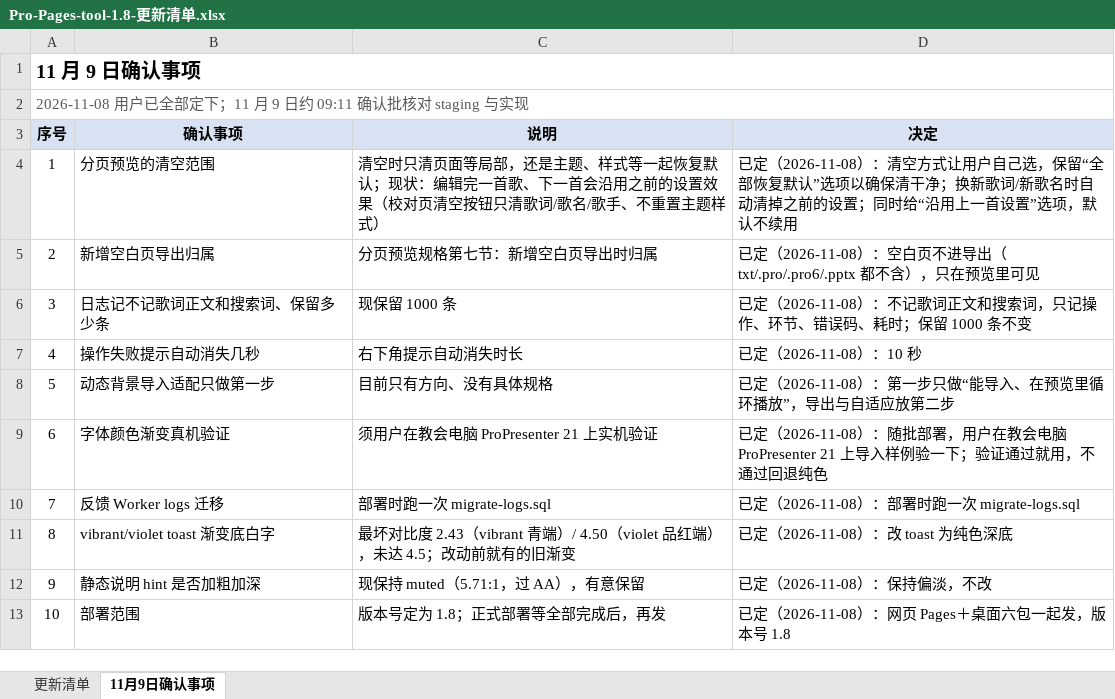
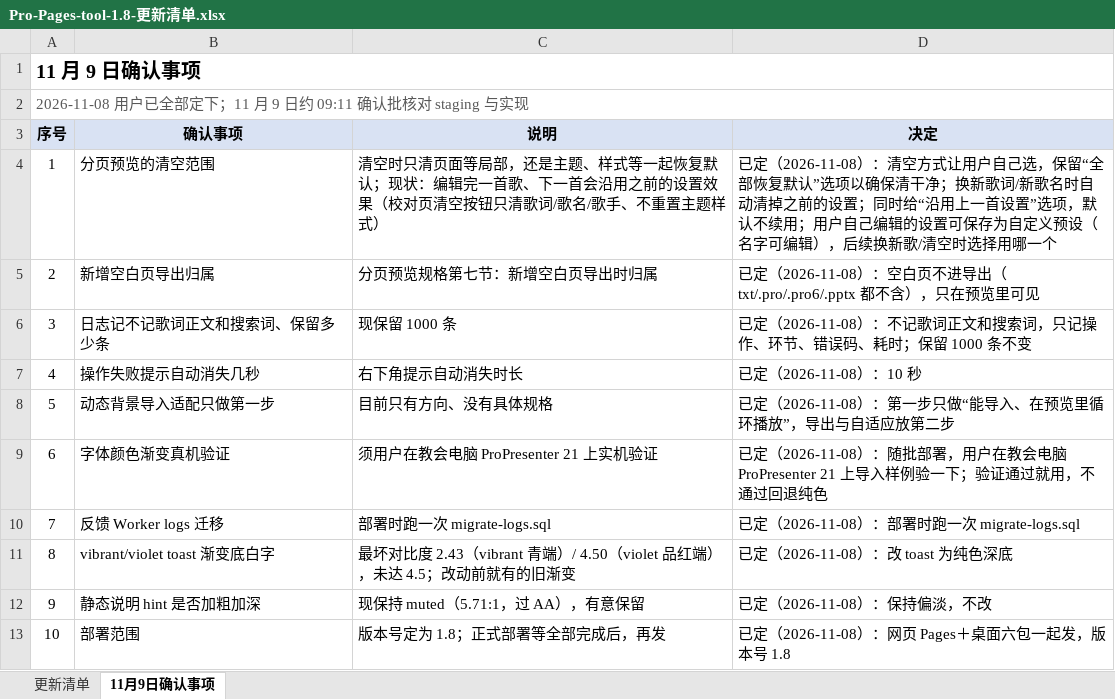
Before and after one commit to kaylechou/tg-share, an Excel workbook: Pro-Pages-tool-1.8-更新清单.xlsx, sheet 11月9日确认事项, drawn as a sheet; values as stored, in another font and other column widths than the file's, no borders; the diff names each change by its address in the sheet, - before the commit and + after, or states it on an @@ line.

Commit message:
第一项补充：用户自己编辑的设置可保存为自定义预设（名字可编辑），后续换新歌/清空时选择用哪一个

```diff
--- a/Pro-Pages-tool-1.8-更新清单.xlsx (sheet 11月9日确认事项)
+++ b/Pro-Pages-tool-1.8-更新清单.xlsx (sheet 11月9日确认事项)
-D4 (决定): …认不续用
+D4 (决定): …认不续用；用户自己编辑的设置可保存为自定义预设（名字可编辑），后续换新歌/清空时选择用哪一个
```
